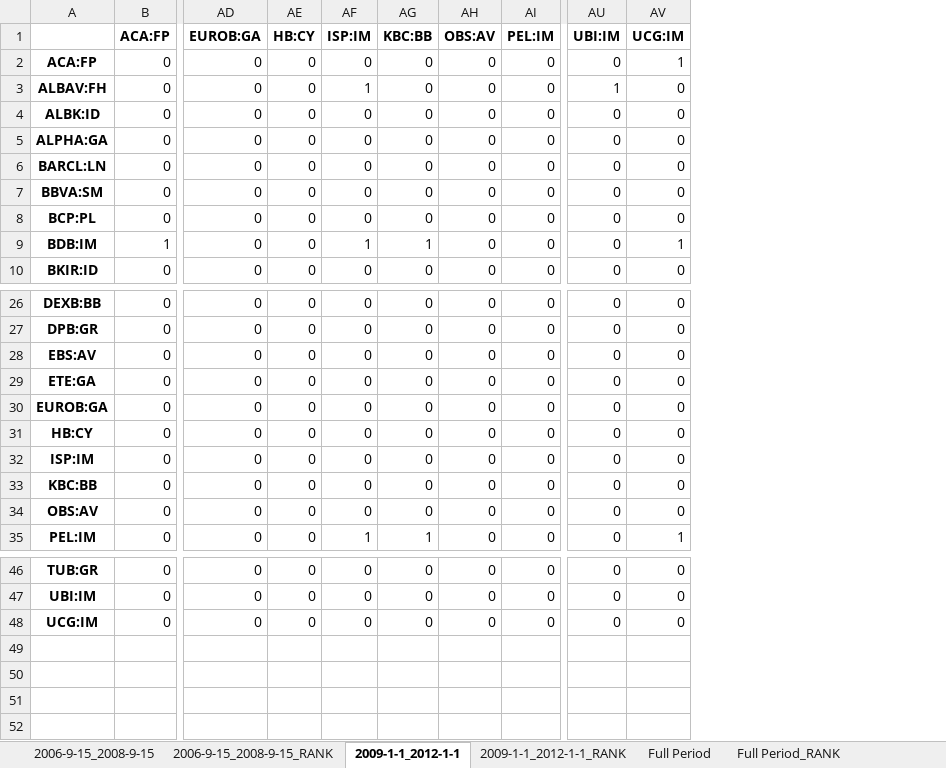
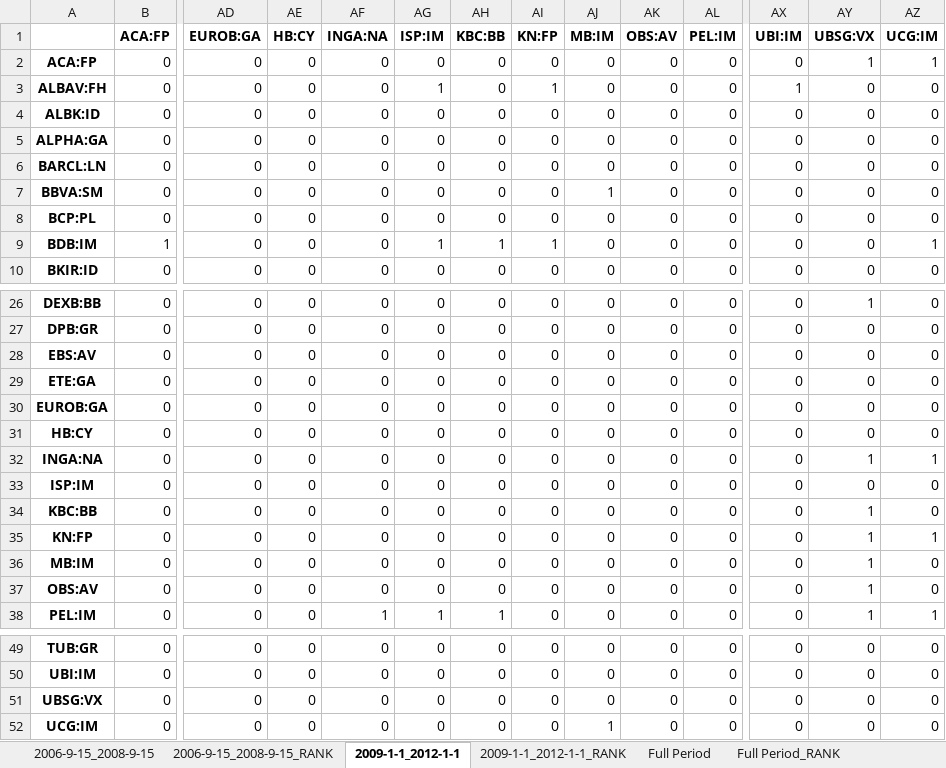
Before and after one commit to LeoCo/systemic_risk_measures, an Excel workbook: Output/granger_casualties_test.xlsx, sheet 2009-1-1_2012-1-1, drawn as a sheet; only a part is shown, gaps mark what is left out; values as stored, in another font and other column widths than the file's, no borders; rows hold the shown columns only; the diff names each change by its address in the sheet, - before the commit and + after, or states it on an @@ line.

```diff
--- a/Output/granger_casualties_test.xlsx (sheet 2009-1-1_2012-1-1)
+++ b/Output/granger_casualties_test.xlsx (sheet 2009-1-1_2012-1-1)
+column AF (INGA:NA), rows 2-10: all 0; rows 26-31: all 0; rows 33-34: 0 | 0; rows 37-38: 0 | 1; rows 49-50: 0 | 0; row 52: 0
+column AI (KN:FP), rows 2-10: 0 | 1 | 0 | 0 | 0 | 0 | 0 | 1 | 0; rows 26-31: all 0; rows 33-34: 0 | 0; rows 37-38: 0 | 0; rows 49-50: 0 | 0; row 52: 0
+column AJ (MB:IM), rows 2-10: 0 | 0 | 0 | 0 | 0 | 1 | 0 | 0 | 0; rows 26-31: all 0; rows 33-34: 0 | 0; rows 37-38: 0 | 0; rows 49-50: 0 | 0; row 52: 1
+column AY (UBSG:VX), rows 2-10: 1 | 0 | 0 | 0 | 0 | 0 | 0 | 0 | 0; rows 26-31: 1 | 0 | 0 | 0 | 0 | 0; rows 33-34: 0 | 1; rows 37-38: 1 | 1; rows 49-50: 0 | 0; row 52: 0
+row 32: INGA:NA | 0 | 0 | 0 | 0 | 0 | 0 | 0 | 0 | 0 | 0 | 0 | 1 | 1
+row 35: KN:FP | 0 | 0 | 0 | 0 | 0 | 0 | 0 | 0 | 0 | 0 | 0 | 1 | 1
+row 36: MB:IM | 0 | 0 | 0 | 0 | 0 | 0 | 0 | 0 | 0 | 0 | 0 | 1 | 0
+row 51: UBSG:VX | 0 | 0 | 0 | 0 | 0 | 0 | 0 | 0 | 0 | 0 | 0 | 0 | 0
```
Also changed, not shown: sheet 2006-9-15_2008-9-15, sheet Full Period, sheet 2006-9-15_2008-9-15_RANK, sheet 2009-1-1_2012-1-1_RANK, sheet Full Period_RANK, Output/covar.xlsx, Output/systemic_expected_shortfall.xlsx, 22 other files.
